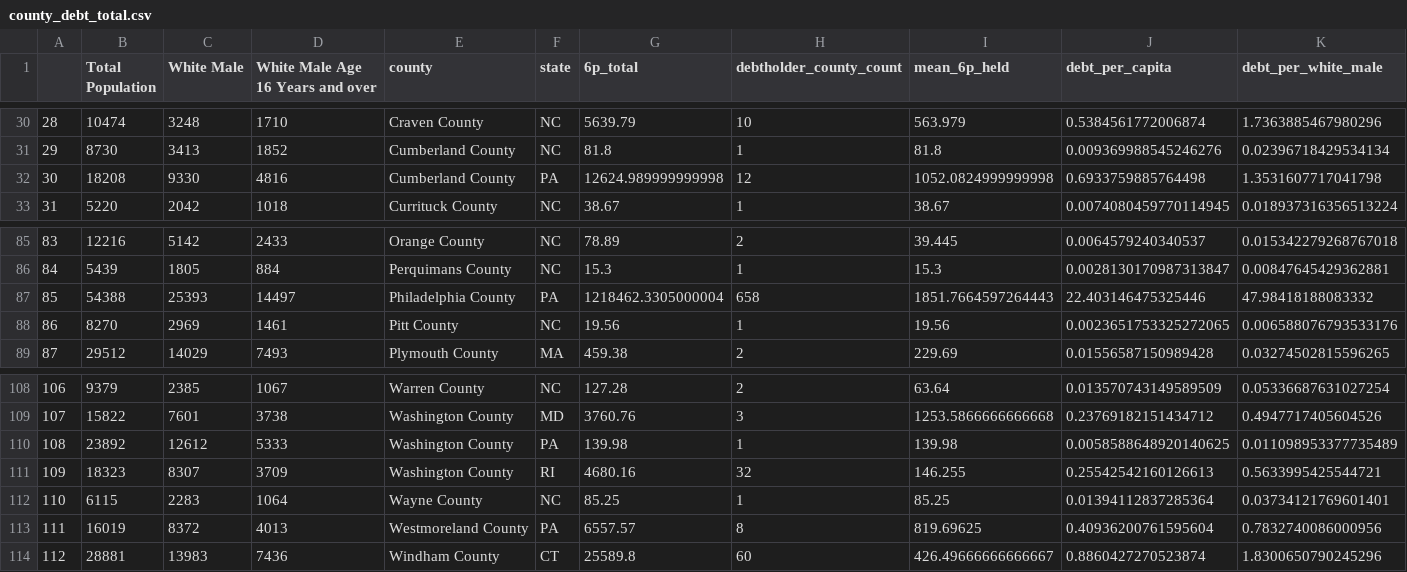
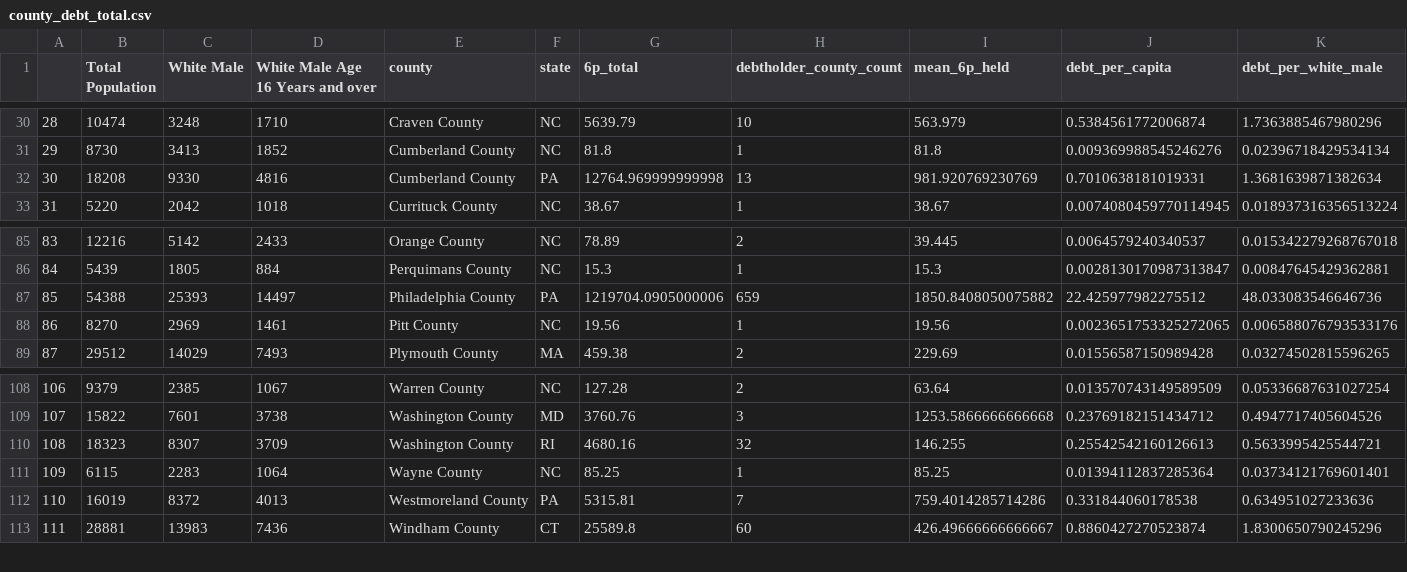
Before and after one commit to davidch2020/SPEOC-pt-1, a CSV file: Data/AssetGeography/county_debt_total.csv, drawn as a sheet; only a part is shown, gaps mark what is left out; removed rows and columns are numbered as before the commit, all else as after; the diff names each change by its address in the sheet, - before the commit and + after, or states it on an @@ line.

```diff
--- a/Data/AssetGeography/county_debt_total.csv
+++ b/Data/AssetGeography/county_debt_total.csv
-G32 (6p_total): 12624.989999999998
+G32 (6p_total): 12764.969999999998
-H32 (debtholder_county_count): 12
+H32 (debtholder_county_count): 13
-I32 (mean_6p_held): 1052.0824999999998
+I32 (mean_6p_held): 981.920769230769
-J32 (debt_per_capita): 0.6933759885764498
+J32 (debt_per_capita): 0.7010638181019331
-K32 (debt_per_white_male): 1.3531607717041798
+K32 (debt_per_white_male): 1.3681639871382634
-G87 (6p_total): 1218462.3305000004
+G87 (6p_total): 1219704.0905000006
-H87 (debtholder_county_count): 658
+H87 (debtholder_county_count): 659
-I87 (mean_6p_held): 1851.7664597264443
+I87 (mean_6p_held): 1850.8408050075882
-J87 (debt_per_capita): 22.403146475325446
+J87 (debt_per_capita): 22.425977982275512
-K87 (debt_per_white_male): 47.98418188083332
+K87 (debt_per_white_male): 48.033083546646736
-row 110: 108 | 23892 | 12612 | 5333 | Washington County | PA | 139.98 | 1 | 139.98 | 0.0058588648920140625 | 0.011098953377735489
@@ column A renumbered from row 110 down @@
-G112 (6p_total): 6557.57
+G112 (6p_total): 5315.81
-H112 (debtholder_county_count): 8
+H112 (debtholder_county_count): 7
-I112 (mean_6p_held): 819.69625
+I112 (mean_6p_held): 759.4014285714286
-J112 (debt_per_capita): 0.40936200761595604
+J112 (debt_per_capita): 0.331844060178538
-K112 (debt_per_white_male): 0.7832740086000956
+K112 (debt_per_white_male): 0.634951027233636
```
Also changed, not shown: Data/AssetGeography/countymapping.csv, Data/Post1790/aggregated_CD_noname.csv, 1 other file.
